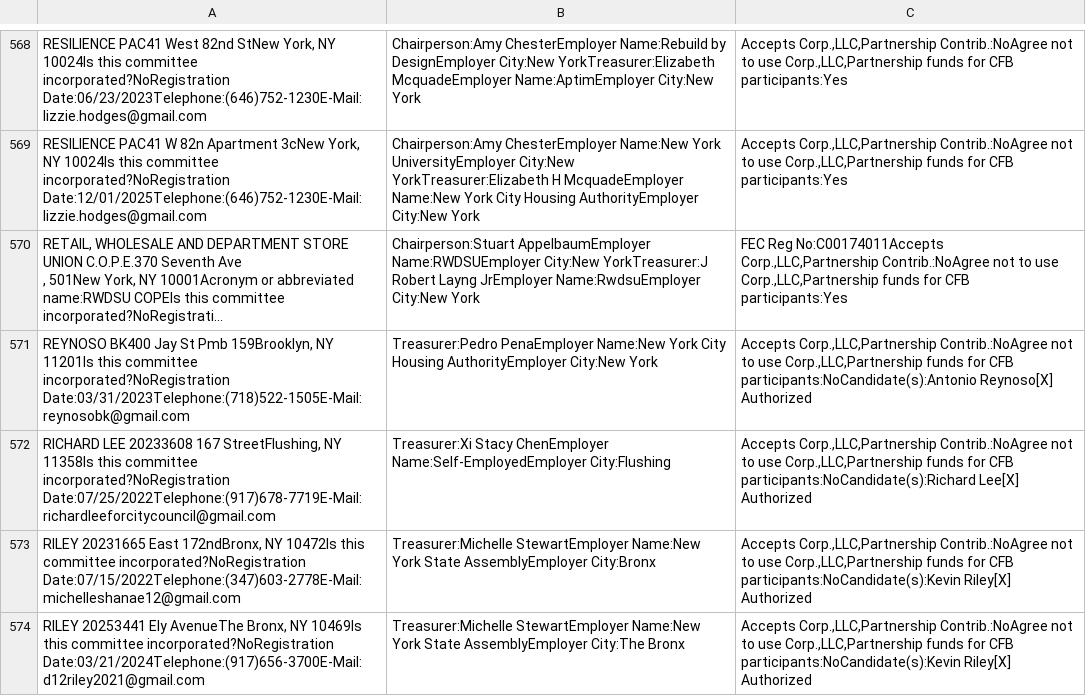
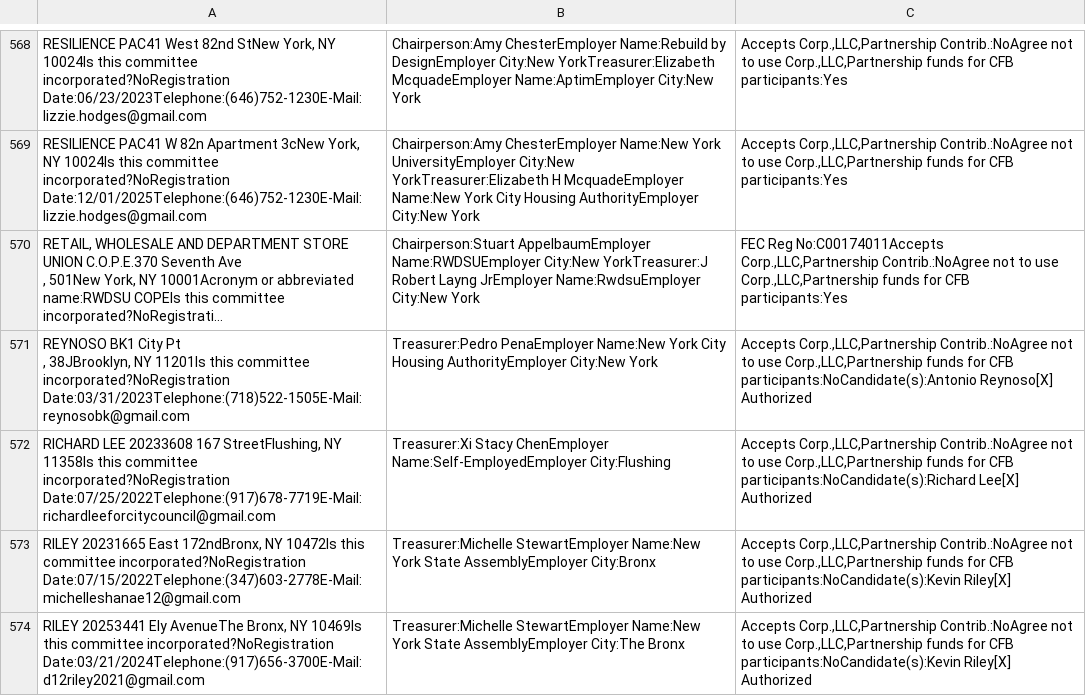
Before and after one commit to fedex1/campaign-tracker, a CSV file: nyccfb_info_public_reports_pclt_25.htm.csv, drawn as a sheet; only a part is shown, gaps mark what is left out; long unchanged cells end in …; ↵ is a line break in a cell; the diff names each change by its address in the sheet, - before the commit and + after, or states it on an @@ line.

```diff
--- a/nyccfb_info_public_reports_pclt_25.htm.csv
+++ b/nyccfb_info_public_reports_pclt_25.htm.csv
-A571: REYNOSO BK400 Jay St Pmb 159Brooklyn, NY 11201Is…
+A571: REYNOSO BK1 City Pt ↵ , 38JBrooklyn, NY 11201Is…
```
Also changed, not shown: committees.csv, 1 other file.
